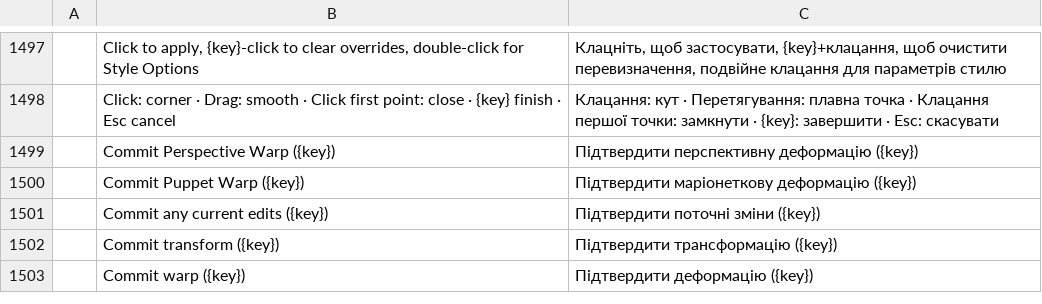
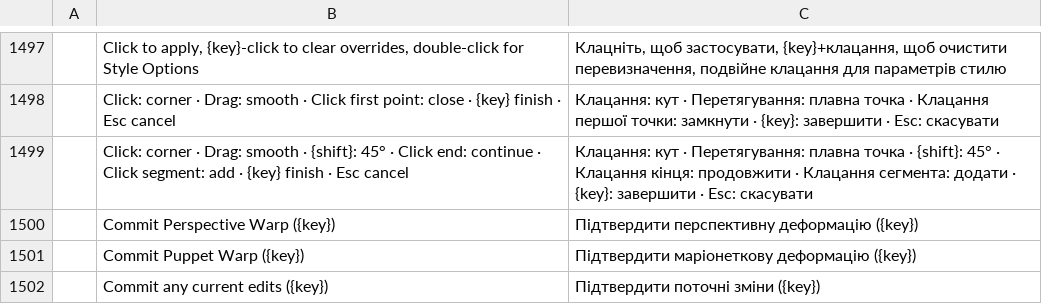
Before and after one commit to GabryelTenorio/photocraft, a TSV file: crates/ui-egui/src/i18n/uk.tsv, drawn as a sheet; only a part is shown, gaps mark what is left out; the shorter side is filled out with more unchanged rows.

Commit message:
Keep the merged Pen building against the landed anchor commands.
Continuing an open path has to fill the Curvature Pen fields on PenPath, path.replaceSubpath is a document path rather than a file, and the new options-bar hint needs a translation in every complete catalog.

```diff
--- a/crates/ui-egui/src/i18n/uk.tsv
+++ b/crates/ui-egui/src/i18n/uk.tsv
@@ -1498,2 +1498,3 @@
 	Click: corner · Drag: smooth · Click first point: close · {key} finish · Esc cancel	Клацання: кут · Перетягування: плавна точка · Клацання першої точки: замкнути · {key}: завершити · Esc: скасувати
+	Click: corner · Drag: smooth · {shift}: 45° · Click end: continue · Click segment: add · {key} finish · Esc cancel	Клацання: кут · Перетягування: плавна точка · {shift}: 45° · Клацання кінця: продовжити · Клацання сегмента: додати · {key}: завершити · Esc: скасувати
 	Commit Perspective Warp ({key})	Підтвердити перспективну деформацію ({key})
```
Also changed, not shown: crates/ui-egui/src/i18n/cs.tsv, crates/ui-egui/src/i18n/el.tsv, 15 other files.
